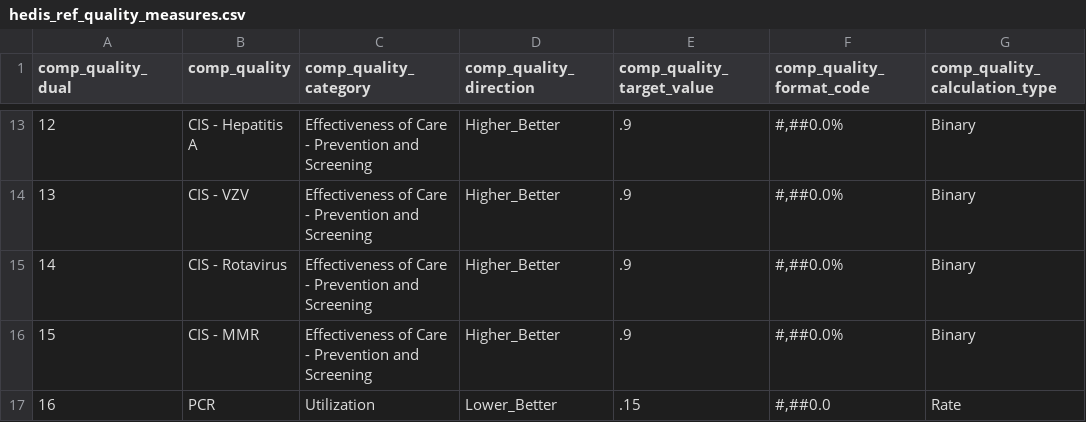
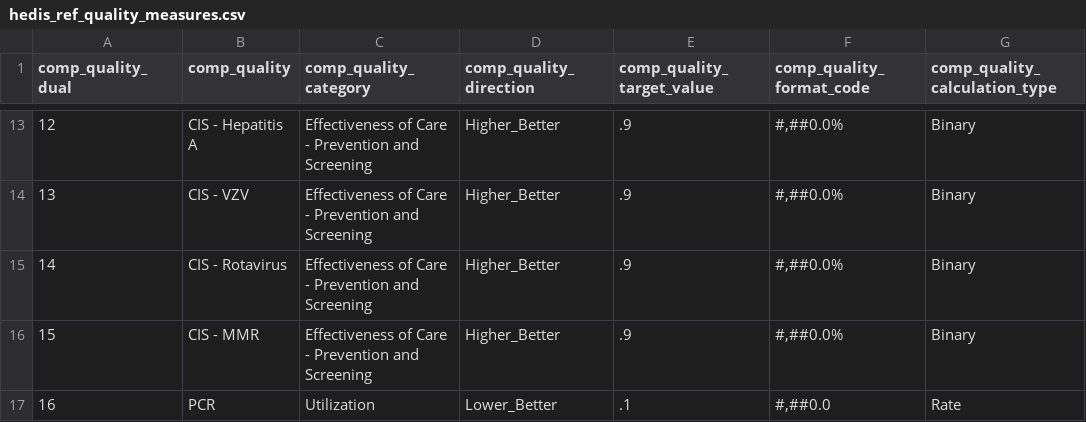
Before and after one commit to Milliman-PRM/ebm-hedis-etc, a CSV file: references/_data/hedis_ref_quality_measures.csv, drawn as a sheet; only a part is shown, gaps mark what is left out.

Commit message:
Update target for PCR
Do this to ~somewhat align with prior years experience for this value in commercial plans

```diff
--- a/references/_data/hedis_ref_quality_measures.csv
+++ b/references/_data/hedis_ref_quality_measures.csv
@@ -16,2 +16,2 @@ comp_quality_dual,comp_quality,comp_quality_category,comp_quality_direction,comp
 15,CIS - MMR,Effectiveness of Care - Prevention and Screening,Higher_Better,.9,"#,##0.0%",Binary
-16,PCR,Utilization,Lower_Better,.15,"#,##0.0",Rate
+16,PCR,Utilization,Lower_Better,.1,"#,##0.0",Rate
```
